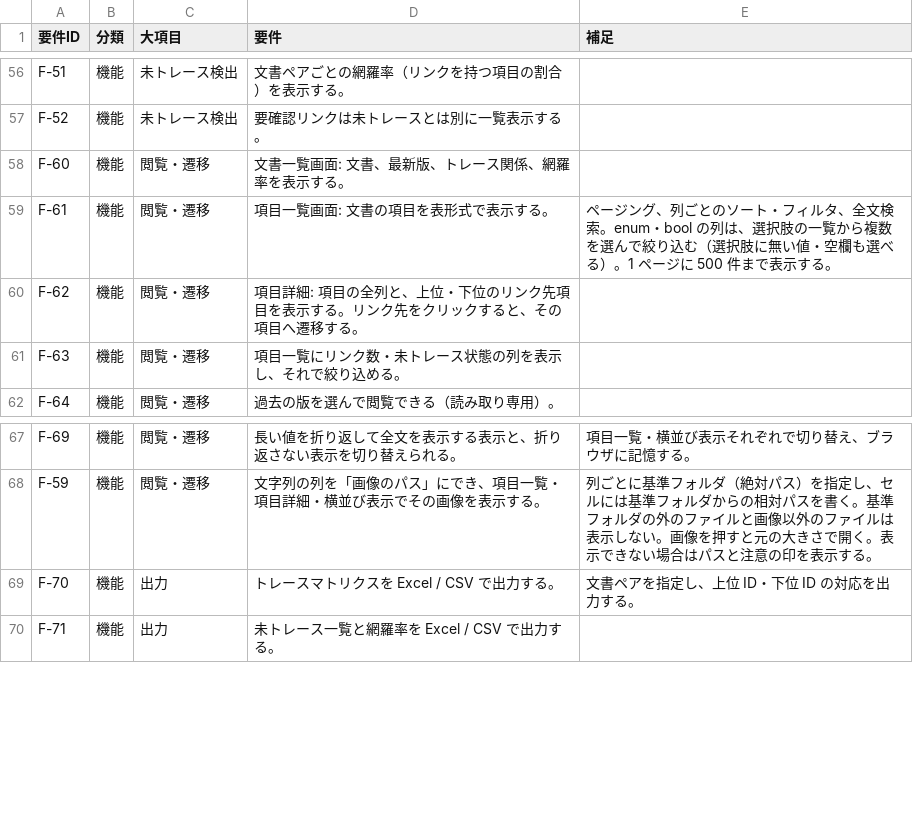
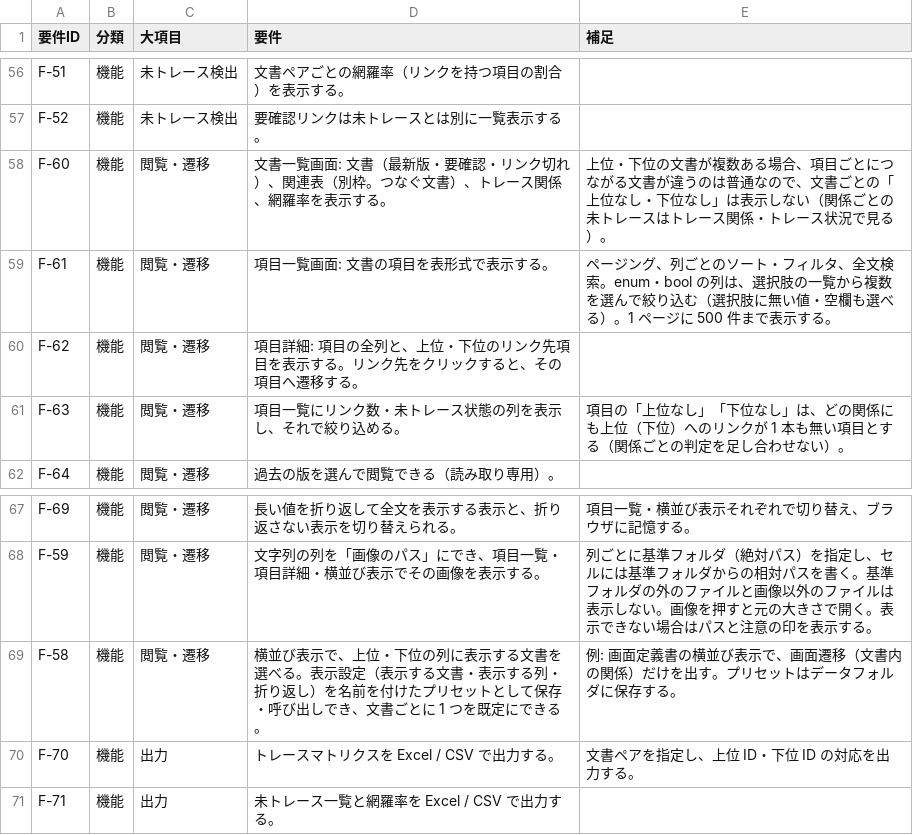
Before and after one commit to DFNasutarou/TraceabilityTool, a CSV file: docs/要件定義書.csv, drawn as a sheet; only a part is shown, gaps mark what is left out.

```diff
--- a/docs/要件定義書.csv
+++ b/docs/要件定義書.csv
@@ -70,6 +70,6 @@ F-51,機能,未トレース検出,文書ペアごとの網羅率（リンクを
 F-52,機能,未トレース検出,要確認リンクは未トレースとは別に一覧表示する。,
-F-60,機能,閲覧・遷移,文書一覧画面: 文書、最新版、トレース関係、網羅率を表示する。,
+F-60,機能,閲覧・遷移,文書一覧画面: 文書（最新版・要確認・リンク切れ）、関連表（別枠。つなぐ文書）、トレース関係、網羅率を表示する。,上位・下位の文書が複数ある場合、項目ごとにつながる文書が違うのは普通なので、文書ごとの「上位なし・下位なし」は表示しない（関係ごとの未トレースはトレース関係・トレース状況で見る）。
 F-61,機能,閲覧・遷移,項目一覧画面: 文書の項目を表形式で表示する。,ページング、列ごとのソート・フィルタ、全文検索。enum・bool の列は、選択肢の一覧から複数を選んで絞り込む（選択肢に無い値・空欄も選べる）。1 ページに 500 件まで表示する。
 F-62,機能,閲覧・遷移,項目詳細: 項目の全列と、上位・下位のリンク先項目を表示する。リンク先をクリックすると、その項目へ遷移する。,
-F-63,機能,閲覧・遷移,項目一覧にリンク数・未トレース状態の列を表示し、それで絞り込める。,
+F-63,機能,閲覧・遷移,項目一覧にリンク数・未トレース状態の列を表示し、それで絞り込める。,項目の「上位なし」「下位なし」は、どの関係にも上位（下位）へのリンクが 1 本も無い項目とする（関係ごとの判定を足し合わせない）。
 F-64,機能,閲覧・遷移,過去の版を選んで閲覧できる（読み取り専用）。,
@@ -81,2 +81,3 @@ F-69,機能,閲覧・遷移,長い値を折り返して全文を表示する表
 F-59,機能,閲覧・遷移,文字列の列を「画像のパス」にでき、項目一覧・項目詳細・横並び表示でその画像を表示する。,列ごとに基準フォルダ（絶対パス）を指定し、セルには基準フォルダからの相対パスを書く。基準フォルダの外のファイルと画像以外のファイルは表示しない。画像を押すと元の大きさで開く。表示できない場合はパスと注意の印を表示する。
+F-58,機能,閲覧・遷移,横並び表示で、上位・下位の列に表示する文書を選べる。表示設定（表示する文書・表示する列・折り返し）を名前を付けたプリセットとして保存・呼び出しでき、文書ごとに 1 つを既定にできる。,例: 画面定義書の横並び表示で、画面遷移（文書内の関係）だけを出す。プリセットはデータフォルダに保存する。
 F-70,機能,出力,トレースマトリクスを Excel / CSV で出力する。,文書ペアを指定し、上位 ID・下位 ID の対応を出力する。
```
Also changed, not shown: docs/詳細設計書.csv, 10 other files.
